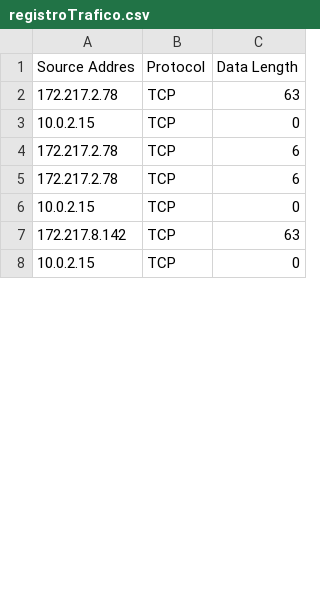
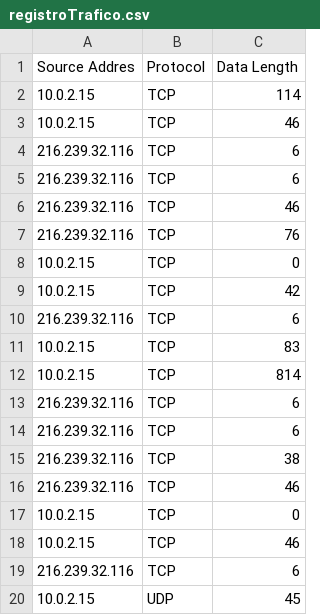
Before and after one commit to Acebeaker/IPv4-IPv6-Sniffer_C, a CSV file: registroTrafico.csv, drawn as a sheet; only a part is shown; the shorter side is filled out with more unchanged rows; the diff covers the shown part only.

```diff
--- a/registroTrafico.csv
+++ b/registroTrafico.csv
@@ -1,7 +1,20 @@
 Source Addres;Protocol;Data Length
-172.217.2.78;TCP;63;
+10.0.2.15;TCP;114;
+10.0.2.15;TCP;46;
+216.239.32.116;TCP;6;
+216.239.32.116;TCP;6;
+216.239.32.116;TCP;46;
+216.239.32.116;TCP;76;
 10.0.2.15;TCP;0;
-172.217.2.78;TCP;6;
-172.217.2.78;TCP;6;
+10.0.2.15;TCP;42;
+216.239.32.116;TCP;6;
+10.0.2.15;TCP;83;
+10.0.2.15;TCP;814;
+216.239.32.116;TCP;6;
+216.239.32.116;TCP;6;
+216.239.32.116;TCP;38;
+216.239.32.116;TCP;46;
 10.0.2.15;TCP;0;
-172.217.8.142;TCP;63;
+10.0.2.15;TCP;46;
+216.239.32.116;TCP;6;
+10.0.2.15;UDP;45;
```
Also changed, not shown: 27 added rows, 12 removed rows and 8 edited cells elsewhere in this file, 9 other files.
